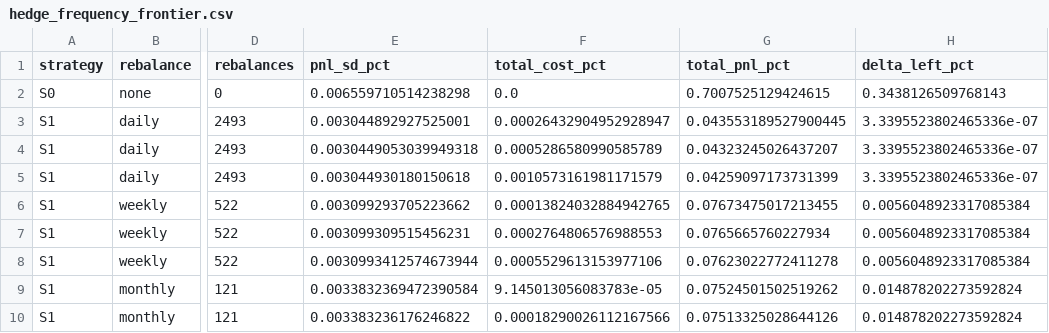
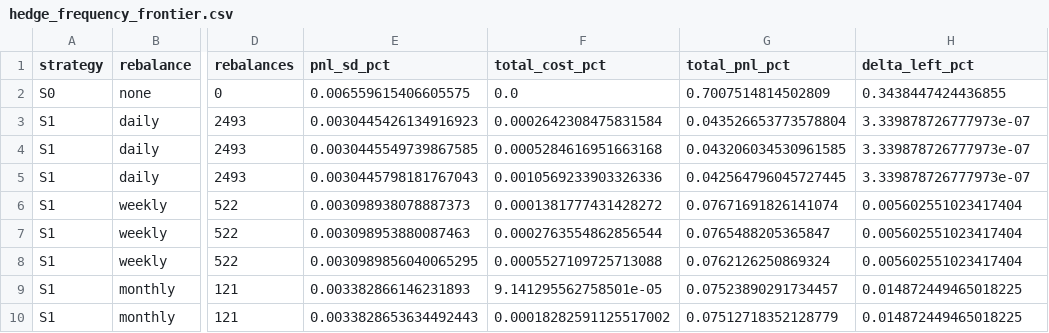
Before and after one commit to soham-parundekar/jackson-va-hedging, a CSV file: reports/tables/hedge_frequency_frontier.csv, drawn as a sheet; only a part is shown, gaps mark what is left out; the diff covers the shown part only; the diff names each change by its address in the sheet, - before the commit and + after, or states it on an @@ line.

```diff
--- a/reports/tables/hedge_frequency_frontier.csv
+++ b/reports/tables/hedge_frequency_frontier.csv
-E2 (pnl_sd_pct): 0.006559710514238298
+E2 (pnl_sd_pct): 0.006559615406605575
-G2 (total_pnl_pct): 0.7007525129424615
+G2 (total_pnl_pct): 0.7007514814502809
-H2 (delta_left_pct): 0.3438126509768143
+H2 (delta_left_pct): 0.3438447424436855
-E3 (pnl_sd_pct): 0.003044892927525001
+E3 (pnl_sd_pct): 0.0030445426134916923
-F3 (total_cost_pct): 0.00026432904952928947
+F3 (total_cost_pct): 0.0002642308475831584
-G3 (total_pnl_pct): 0.043553189527900445
+G3 (total_pnl_pct): 0.043526653773578804
-H3:H5 (delta_left_pct): 3.3395523802465336e-07
+H3:H5 (delta_left_pct): 3.339878726777973e-07
-E4 (pnl_sd_pct): 0.0030449053039949318
+E4 (pnl_sd_pct): 0.0030445549739867585
-F4 (total_cost_pct): 0.0005286580990585789
+F4 (total_cost_pct): 0.0005284616951663168
-G4 (total_pnl_pct): 0.04323245026437207
+G4 (total_pnl_pct): 0.043206034530961585
-E5 (pnl_sd_pct): 0.003044930180150618
+E5 (pnl_sd_pct): 0.0030445798181767043
-F5 (total_cost_pct): 0.0010573161981171579
+F5 (total_cost_pct): 0.0010569233903326336
-G5 (total_pnl_pct): 0.04259097173731399
+G5 (total_pnl_pct): 0.042564796045727445
-E6 (pnl_sd_pct): 0.003099293705223662
+E6 (pnl_sd_pct): 0.003098938078887373
-F6 (total_cost_pct): 0.00013824032884942765
+F6 (total_cost_pct): 0.0001381777431428272
-G6 (total_pnl_pct): 0.07673475017213455
+G6 (total_pnl_pct): 0.07671691826141074
-H6:H8 (delta_left_pct): 0.0056048923317085384
+H6:H8 (delta_left_pct): 0.005602551023417404
-E7 (pnl_sd_pct): 0.003099309515456231
+E7 (pnl_sd_pct): 0.003098953880087463
-F7 (total_cost_pct): 0.0002764806576988553
+F7 (total_cost_pct): 0.0002763554862856544
-G7 (total_pnl_pct): 0.0765665760227934
+G7 (total_pnl_pct): 0.0765488205365847
-E8 (pnl_sd_pct): 0.0030993412574673944
+E8 (pnl_sd_pct): 0.0030989856040065295
-F8 (total_cost_pct): 0.0005529613153977106
+F8 (total_cost_pct): 0.0005527109725713088
-G8 (total_pnl_pct): 0.07623022772411278
+G8 (total_pnl_pct): 0.0762126250869324
-E9 (pnl_sd_pct): 0.0033832369472390584
+E9 (pnl_sd_pct): 0.003382866146231893
-F9 (total_cost_pct): 9.145013056083783e-05
+F9 (total_cost_pct): 9.141295562758501e-05
-G9 (total_pnl_pct): 0.07524501502519262
+G9 (total_pnl_pct): 0.07523890291734457
-H9:H10 (delta_left_pct): 0.014878202273592824
+H9:H10 (delta_left_pct): 0.014872449465018225
-E10 (pnl_sd_pct): 0.003383236176246822
+E10 (pnl_sd_pct): 0.0033828653634492443
-F10 (total_cost_pct): 0.00018290026112167566
+F10 (total_cost_pct): 0.00018282591125517002
-G10 (total_pnl_pct): 0.07513325028644126
+G10 (total_pnl_pct): 0.07512718352128779
```
Also changed, not shown: 115 edited cells elsewhere in this file, reports/tables/hedge_attribution.csv, reports/tables/hedge_surrender_floor.csv, 35 other files.
